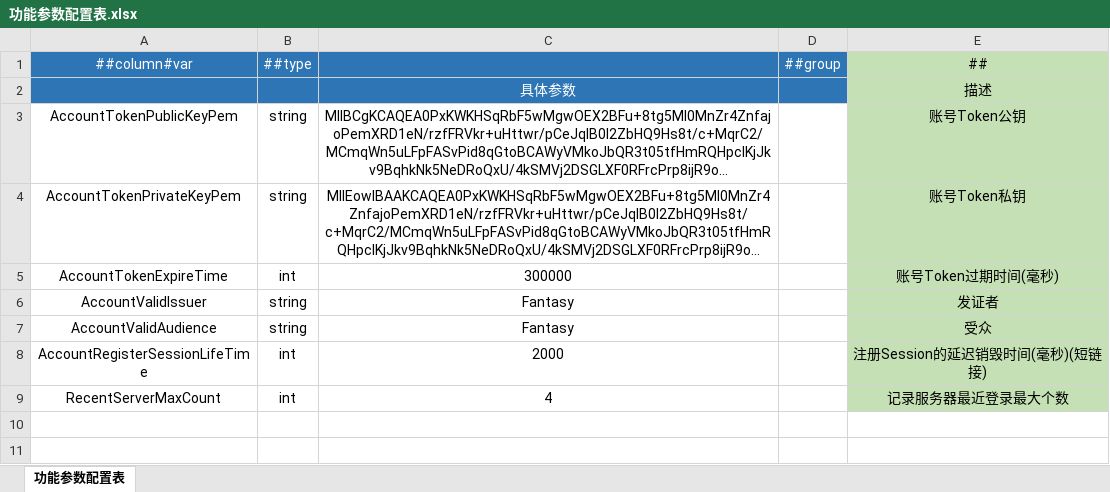
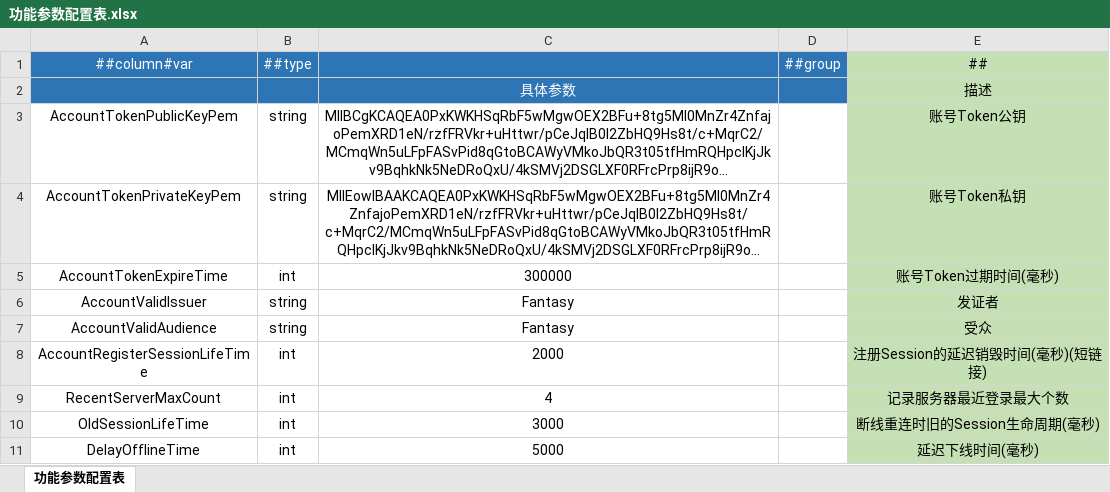
Before and after one commit to AmaniDawn/DGame, an Excel workbook: GameConfig/Datas/通用/功能参数配置表.xlsx, sheet 功能参数配置表, drawn as a sheet; long unchanged cells end in …; values as stored, in another font and other column widths than the file's, no borders; the diff names each change by its address in the sheet, - before the commit and + after, or states it on an @@ line.

```diff
--- a/GameConfig/Datas/通用/功能参数配置表.xlsx (sheet 功能参数配置表)
+++ b/GameConfig/Datas/通用/功能参数配置表.xlsx (sheet 功能参数配置表)
+row 10: OldSessionLifeTime | int | 3000 |  | 断线重连时旧的Session生命周期(毫秒)
+row 11: DelayOfflineTime | int | 5000 |  | 延迟下线时间(毫秒)
```
Also changed, not shown: GameConfig/Datas/Defines/__tables__.xlsx, GameConfig/Datas/运营/服务器配置表.xlsx, 34 other files.
